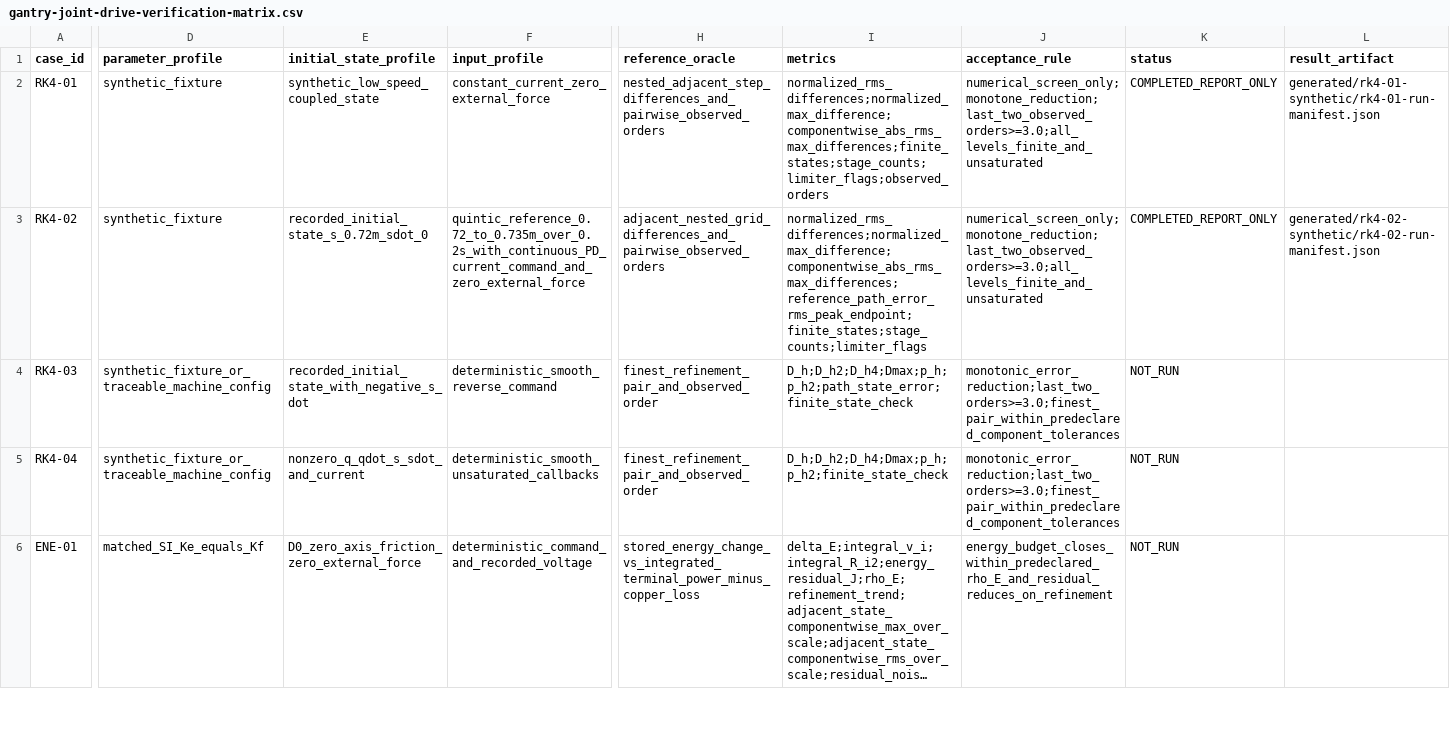
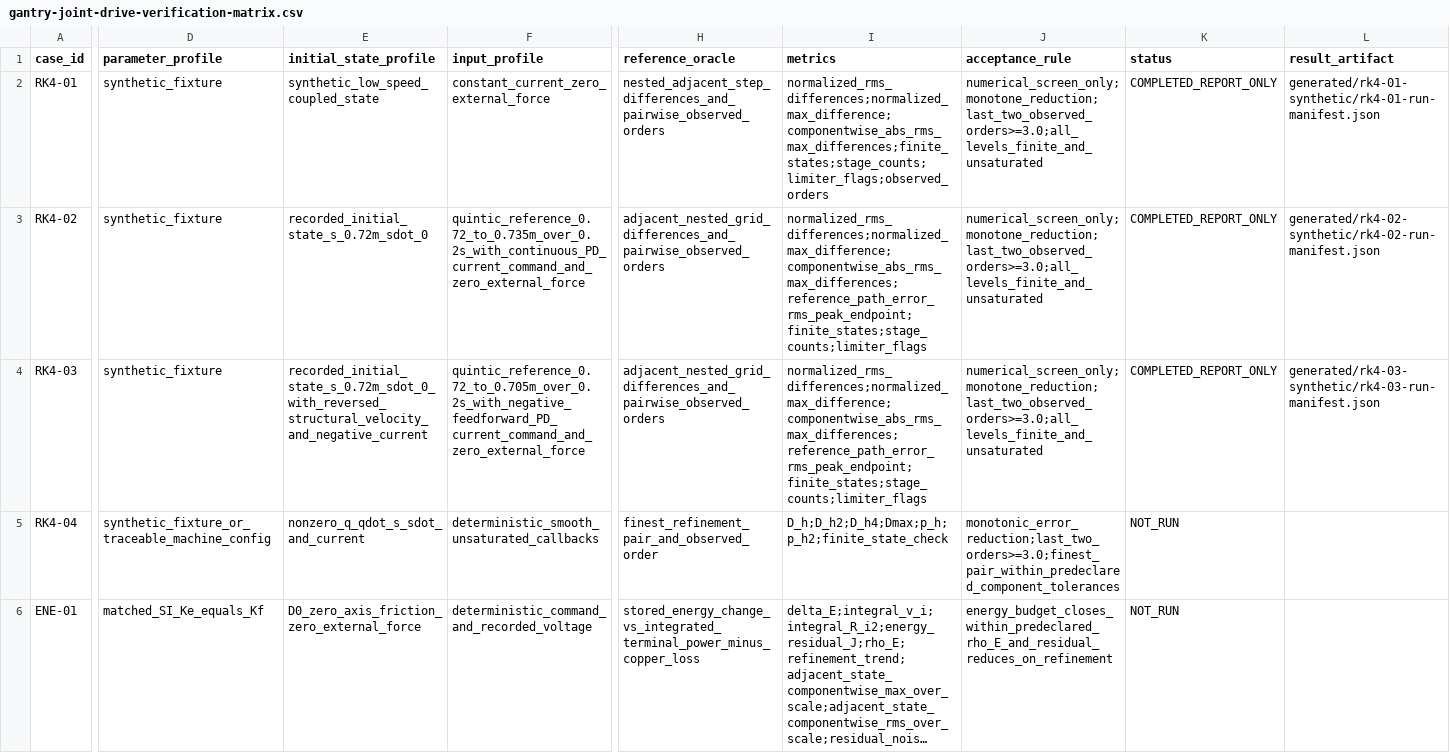
Before and after one commit to rexyll/cnc-knowledge, a CSV file: resouces/12-control-and-machining-algorithms/gantry-joint-drive-verification-matrix.csv, drawn as a sheet; only a part is shown, gaps mark what is left out; long unchanged cells end in …; the diff covers the shown part only; the diff names each change by its address in the sheet, - before the commit and + after, or states it on an @@ line.

Commit message:
docs(ch12): record RK4-03 reverse free-path results

```diff
--- a/resouces/12-control-and-machining-algorithms/gantry-joint-drive-verification-matrix.csv
+++ b/resouces/12-control-and-machining-algorithms/gantry-joint-drive-verification-matrix.csv
-D4 (parameter_profile): synthetic_fixture_or_traceable_machine_config
+D4 (parameter_profile): synthetic_fixture
-E4 (initial_state_profile): recorded_initial_state_with_negative_s_dot
+E4 (initial_state_profile): recorded_initial_state_s_0.72m_sdot_0_with_reversed_structural_velocity_and_negative_current
-F4 (input_profile): deterministic_smooth_reverse_command
+F4 (input_profile): quintic_reference_0.72_to_0.705m_over_0.2s_with_negative_feedforward_PD_current_command_and_zero_external_force
-H4 (reference_oracle): finest_refinement_pair_and_observed_order
+H4 (reference_oracle): adjacent_nested_grid_differences_and_pairwise_observed_orders
-I4 (metrics): D_h;D_h2;D_h4;Dmax;p_h;p_h2;path_state_error;finite_state_check
+I4 (metrics): normalized_rms_differences;normalized_max_difference;componentwise_abs_rms_max_differences;reference_path_error_rms_peak_endpoint;finite_states;stage_counts;limiter_flags
-J4 (acceptance_rule): monotonic_error_reduction;last_two_orders>=3.0;finest_pair_within_predeclared_component_tolerances
+J4 (acceptance_rule): numerical_screen_only;monotone_reduction;last_two_observed_orders>=3.0;all_levels_finite_and_unsaturated
-K4 (status): NOT_RUN
+K4 (status): COMPLETED_REPORT_ONLY
-L4 (result_artifact): (empty)
+L4 (result_artifact): generated/rk4-03-synthetic/rk4-03-run-manifest.json
```
Also changed, not shown: 1 edited cell elsewhere in this file, 6 other files.
